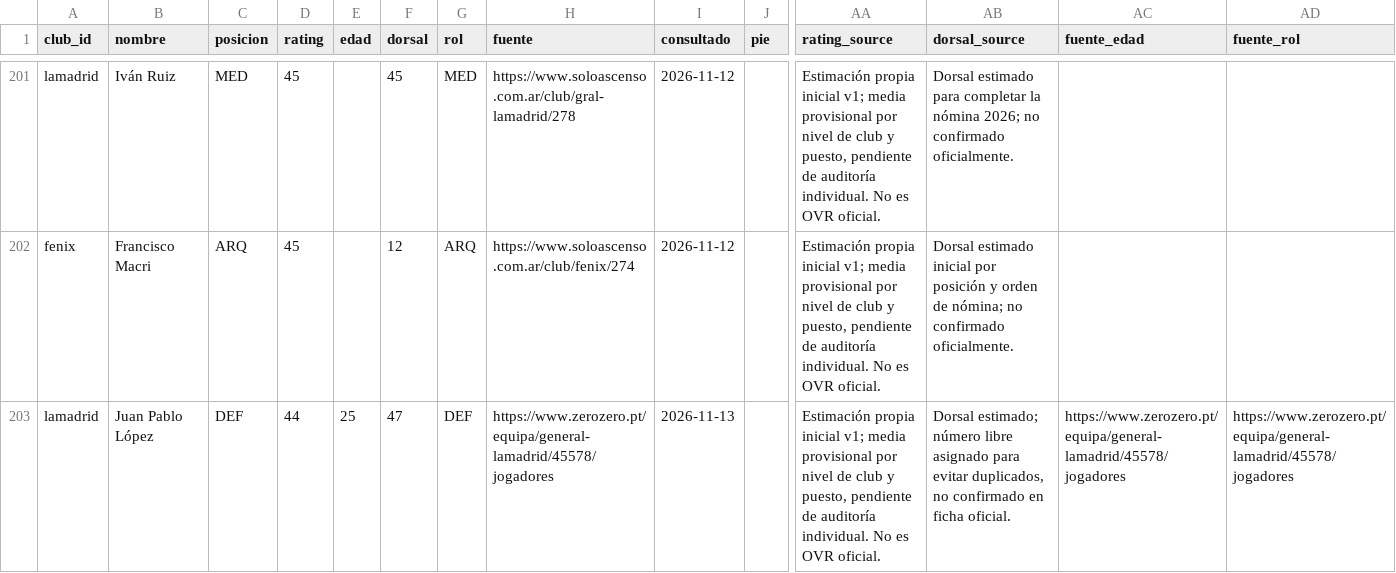
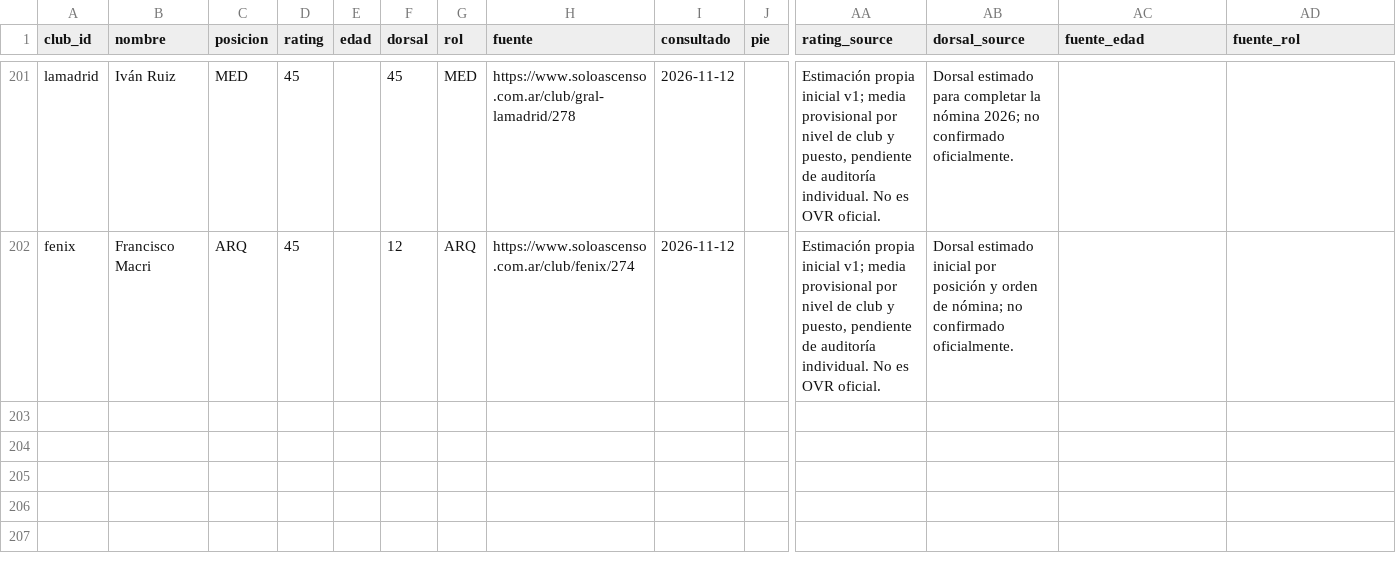
Before and after one commit to carp1901/liga-fc1, a CSV file: planteles/borradores/primera-c-2026/tanda4-inicial.csv, drawn as a sheet; only a part is shown, gaps mark what is left out; rows hold the shown columns only; the diff names each change by its address in the sheet, - before the commit and + after, or states it on an @@ line.

Commit message:
Retira Juan Pablo López de Lamadrid: transferido a Puerto Nuevo en enero 2026

```diff
--- a/planteles/borradores/primera-c-2026/tanda4-inicial.csv
+++ b/planteles/borradores/primera-c-2026/tanda4-inicial.csv
-row 203: lamadrid | Juan Pablo López | DEF | 44 | 25 | 47 | DEF | https://www.zerozero.pt/equipa/general-lamadrid/45578/jogadores | 2026-11-13 |  | Estimación propia inicial v1; media provisional por nivel de club y puesto, pendiente de auditoría individual. No es OVR oficial. | Dorsal estimado; número libre asignado para evitar duplicados, no confirmado en ficha oficial. | https://www.zerozero.pt/equipa/general-lamadrid/45578/jogadores | https://www.zerozero.pt/equipa/general-lamadrid/45578/jogadores
```
